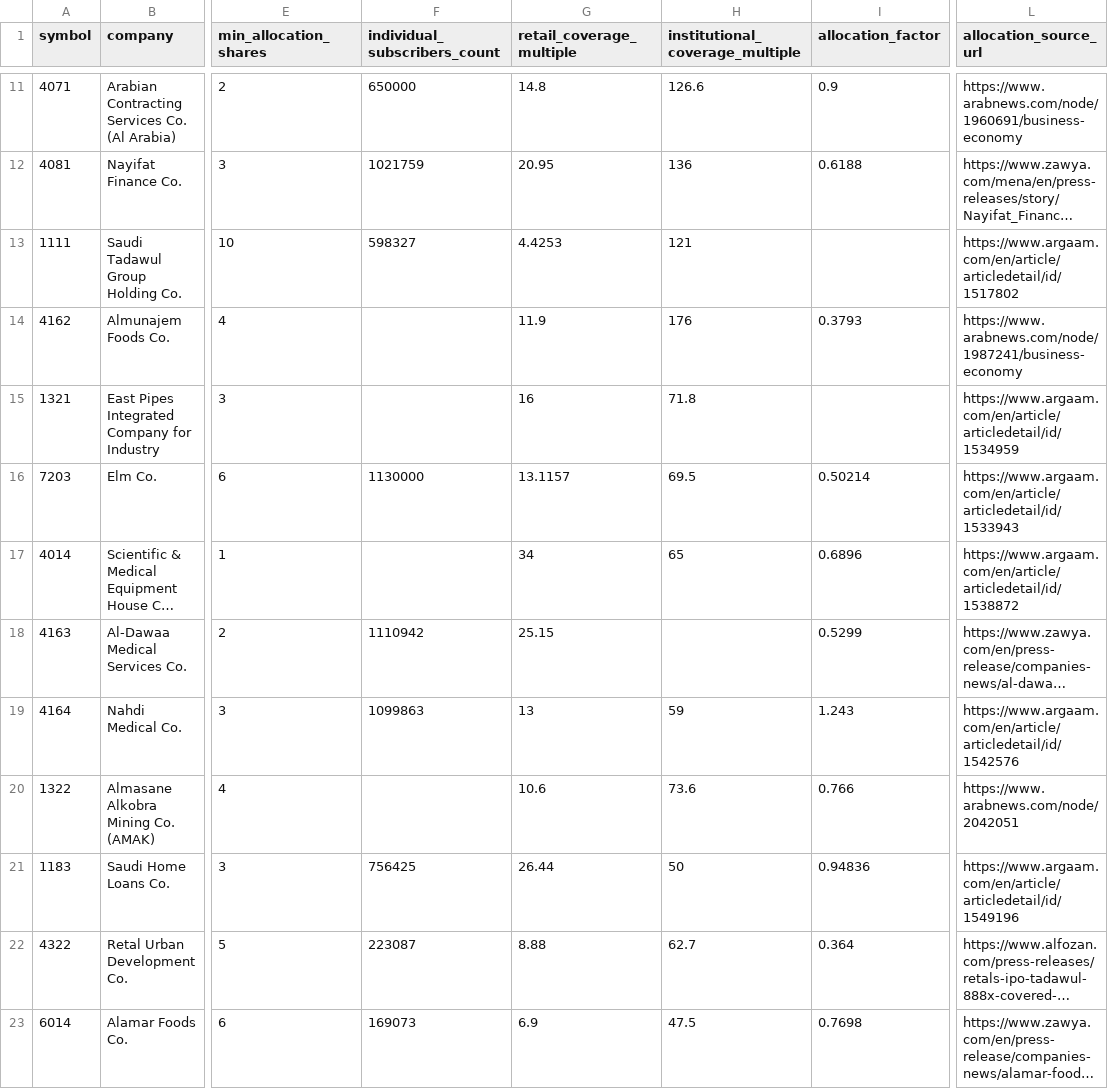
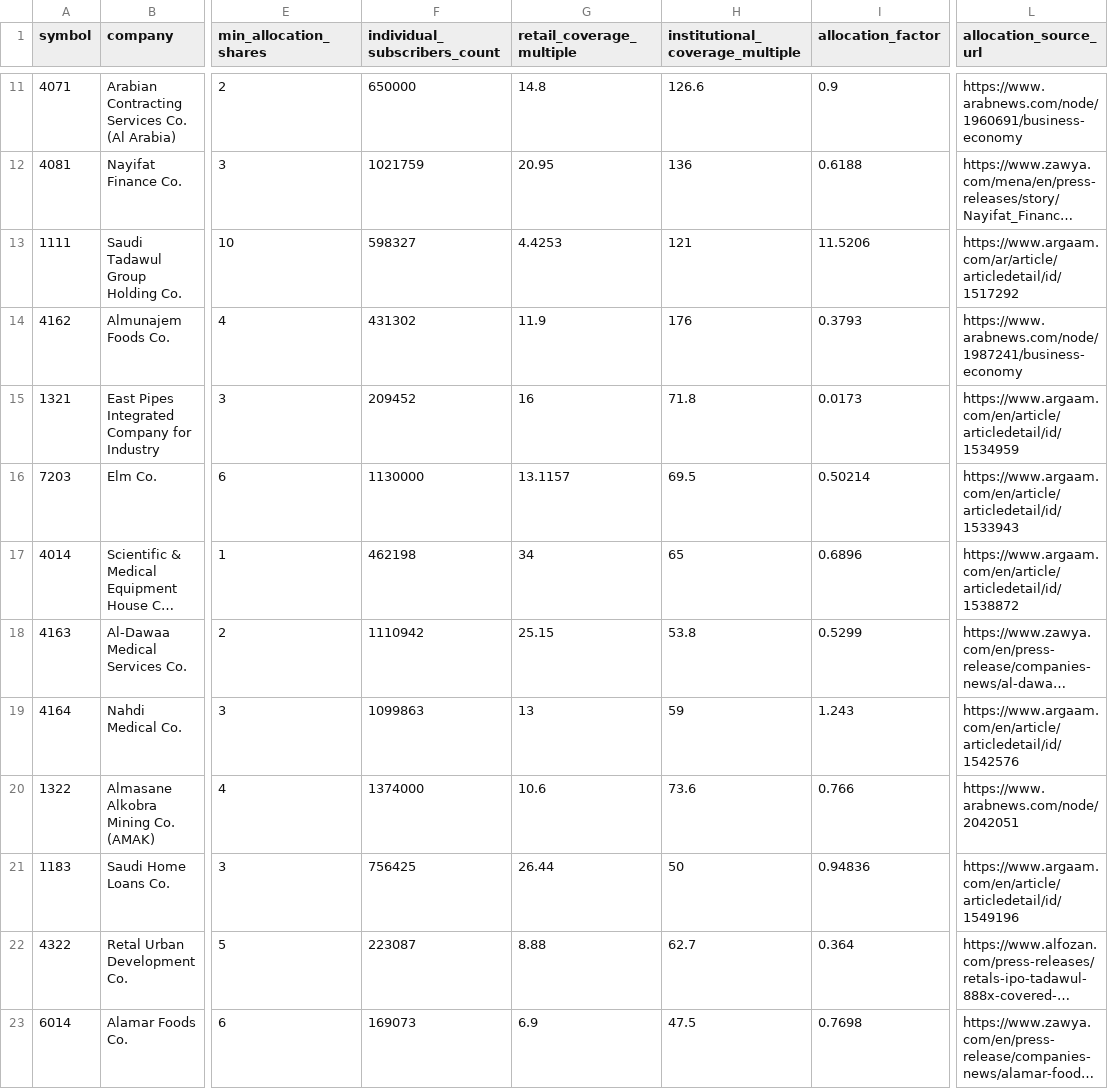
Before and after one commit to kkoma99999/saudiIPO, a CSV file: data/allocations.csv, drawn as a sheet; only a part is shown, gaps mark what is left out; long unchanged cells end in …; the diff covers the shown part only; the diff names each change by its address in the sheet, - before the commit and + after, or states it on an @@ line.

```diff
--- a/data/allocations.csv
+++ b/data/allocations.csv
-I13 (allocation_factor): (empty)
+I13 (allocation_factor): 11.5206
-L13 (allocation_source_url): https://www.argaam.com/en/article/articledetail/id/1517802
+L13 (allocation_source_url): https://www.argaam.com/ar/article/articledetail/id/1517292
-F14 (individual_subscribers_count): (empty)
+F14 (individual_subscribers_count): 431302
-F15 (individual_subscribers_count): (empty)
+F15 (individual_subscribers_count): 209452
-I15 (allocation_factor): (empty)
+I15 (allocation_factor): 0.0173
-F17 (individual_subscribers_count): (empty)
+F17 (individual_subscribers_count): 462198
-H18 (institutional_coverage_multiple): (empty)
+H18 (institutional_coverage_multiple): 53.8
-F20 (individual_subscribers_count): (empty)
+F20 (individual_subscribers_count): 1374000
```
Also changed, not shown: 29 edited cells elsewhere in this file, data/ipos.csv, data/nominal_values.csv, 14 other files.
